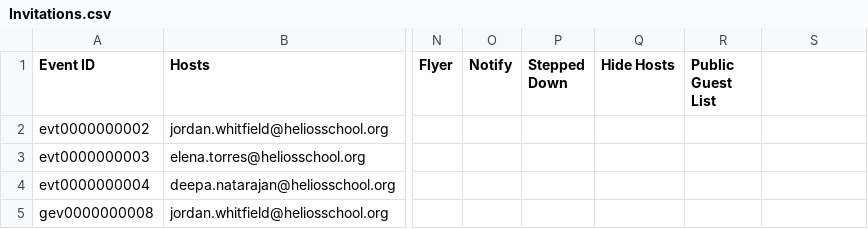
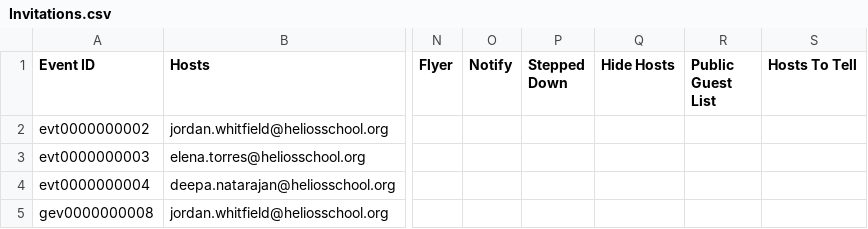
Before and after one commit to heliosian/heliosian, a CSV file: sampledata/calendar/Invitations.csv, drawn as a sheet; only a part is shown, gaps mark what is left out; the diff names each change by its address in the sheet, - before the commit and + after, or states it on an @@ line.

```diff
--- a/sampledata/calendar/Invitations.csv
+++ b/sampledata/calendar/Invitations.csv
-S1: (empty)
+S1: Hosts To Tell
```
Also changed, not shown: sampledata/calendar/Events.csv, sampledata/calendar/Invites.csv, 22 other files.
